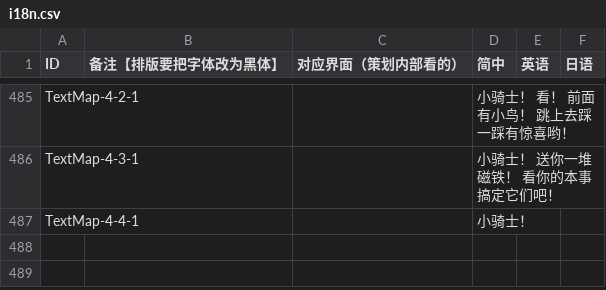
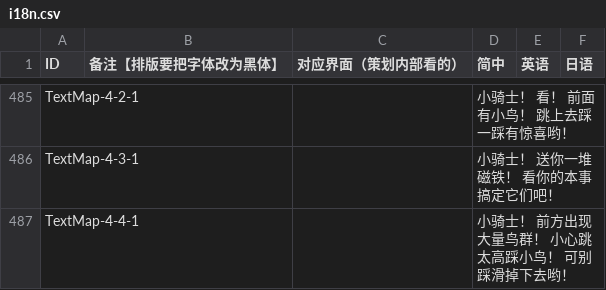
Before and after one commit to Aran1992/bike, a CSV file: i18n.csv, drawn as a sheet; only a part is shown, gaps mark what is left out.

```diff
--- a/i18n.csv
+++ b/i18n.csv
@@ -612,2 +612,2 @@ TextMap-4-2-1,,,小骑士！ 看！ 前面有小鸟！ 跳上去踩一踩有惊
 TextMap-4-3-1,,,小骑士！ 送你一堆磁铁！ 看你的本事搞定它们吧！,,
-TextMap-4-4-1,,,小骑士！ ,,
+TextMap-4-4-1,,,小骑士！ 前方出现大量鸟群！ 小心跳太高踩小鸟！ 可别踩滑掉下去哟！,,
```
Also changed, not shown: 1 other file.
